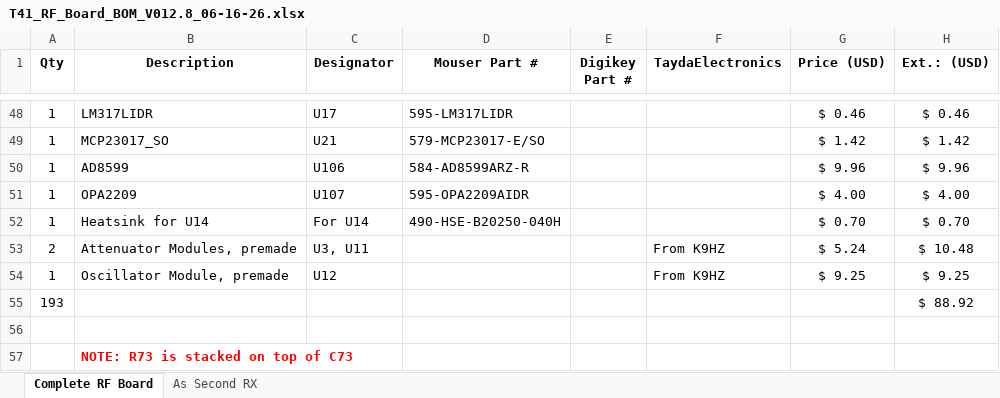
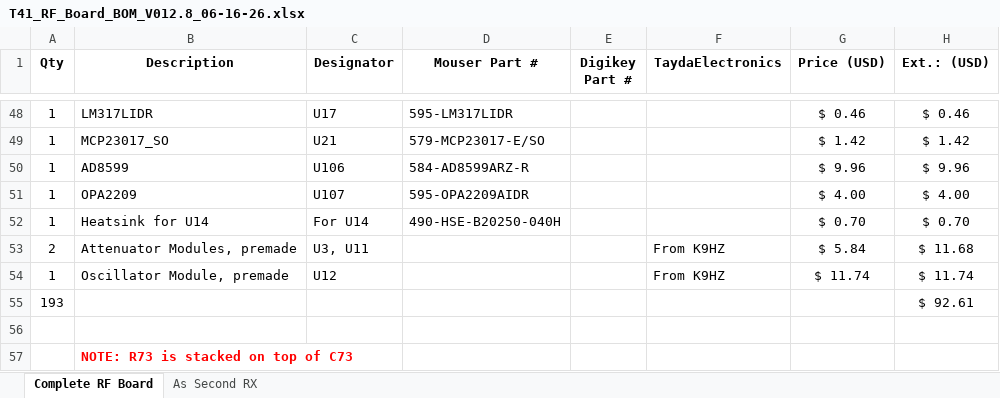
Before and after one commit to DRWJSCHMIDT/T41, an Excel workbook: T41_V012_Files/T41_V012_BOMs/Source Files/T41_RF_Board_BOM_V012.8_06-16-26.xlsx, sheet Complete RF Board, drawn as a sheet; only a part is shown, gaps mark what is left out; values as stored, in another font and other column widths than the file's, no borders; the diff names each change by its address in the sheet, - before the commit and + after, or states it on an @@ line.

```diff
--- a/T41_V012_Files/T41_V012_BOMs/Source Files/T41_RF_Board_BOM_V012.8_06-16-26.xlsx (sheet Complete RF Board)
+++ b/T41_V012_Files/T41_V012_BOMs/Source Files/T41_RF_Board_BOM_V012.8_06-16-26.xlsx (sheet Complete RF Board)
-G53 (Price (USD)): $ 5.24
+G53 (Price (USD)): $ 5.84
-H53 (Ext.: (USD)): $ 10.48
+H53 (Ext.: (USD)): $ 11.68
-G54 (Price (USD)): $ 9.25
+G54 (Price (USD)): $ 11.74
-H54 (Ext.: (USD)): $ 9.25
+H54 (Ext.: (USD)): $ 11.74
-H55 (Ext.: (USD)): $ 88.92
+H55 (Ext.: (USD)): $ 92.61
```
Also changed, not shown: sheet As Second RX, 20 other files.
